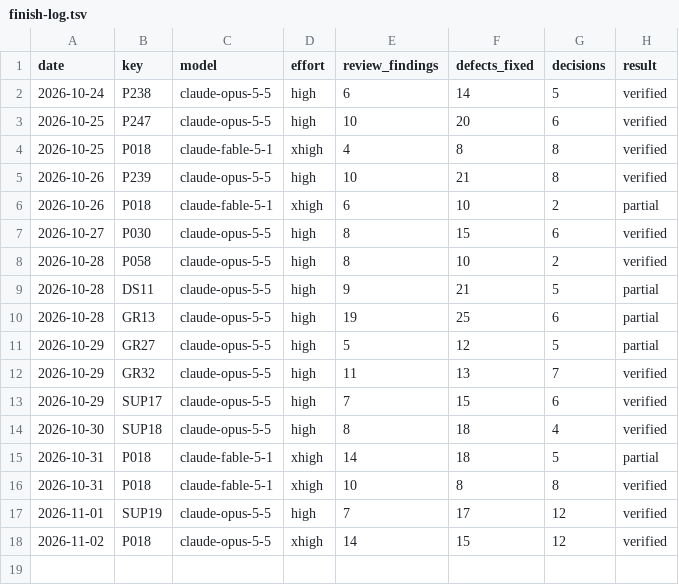
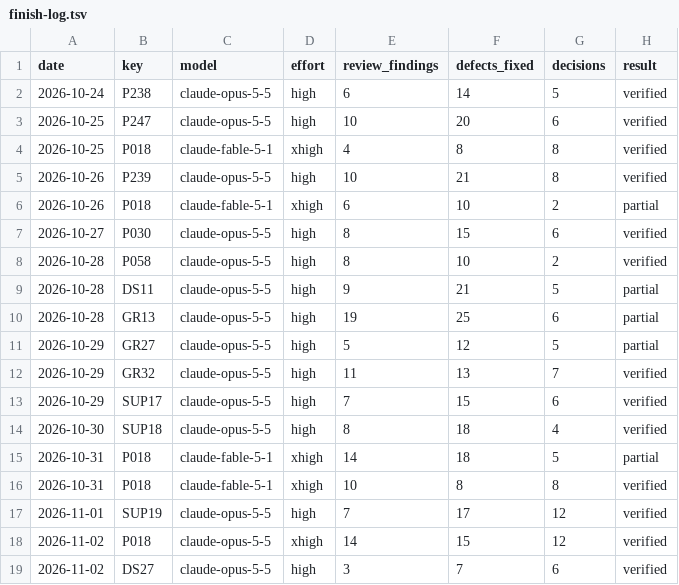
Before and after one commit to Ausp3x/CompProg-Library, a TSV file: 00-Guidelines/13-Plan/finish-log.tsv, drawn as a sheet.

```diff
--- a/00-Guidelines/13-Plan/finish-log.tsv
+++ b/00-Guidelines/13-Plan/finish-log.tsv
@@ -18 +18,2 @@ date	key	model	effort	review_findings	defects_fixed	decisions	result
 2026-11-02	P018	claude-opus-5-5	xhigh	14	15	12	verified
+2026-11-02	DS27	claude-opus-5-5	high	3	7	6	verified
```
Also changed, not shown: 10 other files.
